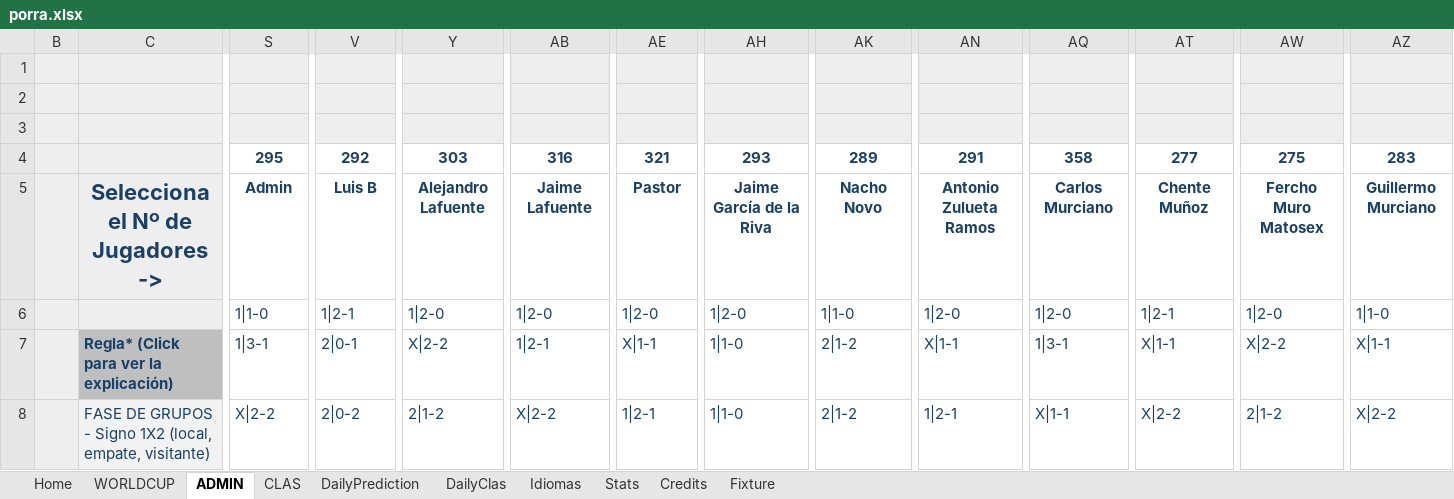
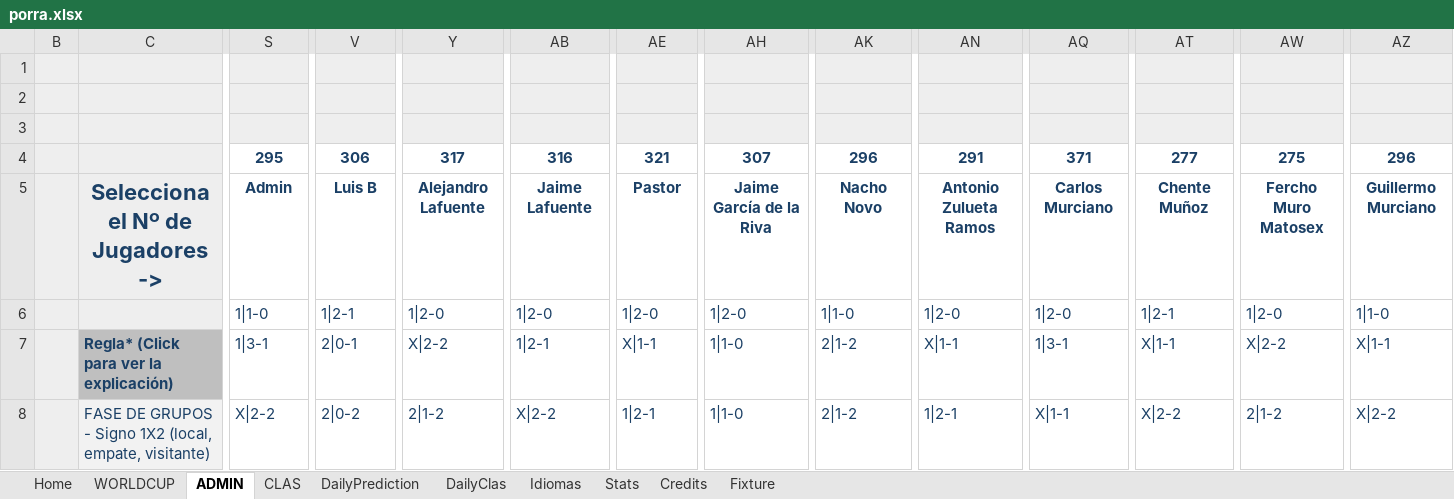
Before and after one commit to metaporramundial2026/porra, an Excel workbook: porra.xlsx, sheet ADMIN, drawn as a sheet; only a part is shown, gaps mark what is left out; values as stored, in another font and other column widths than the file's, no borders; conditional formats not drawn; removed rows and columns are numbered as before the commit, all else as after; rows hold the shown columns only; the diff covers the shown part only; the diff names each change by its address in the sheet, - before the commit and + after, or states it on an @@ line.

Commit message:
Add files via upload

```diff
--- a/porra.xlsx (sheet ADMIN)
+++ b/porra.xlsx (sheet ADMIN)
-row 1:  |  | 19 | 22 | 15 | 10 | 7 | 21 | 24 | 23 | 1 | 32 | 34 | 28
-row 2:  |  | 294.9981 | 291.9978 | 302.9975 | 315.9972 | 320.9969 | 292.9966 | 288.9963 | 290.996 | 357.9957 | 276.9954 | 274.9951 | 282.9948
-row 3:  |  | 19 | 22 | 15 | 10 | 7 | 21 | 24 | 23 | 1 | 32 | 34 | 28
-row 4:  |  | 295 | 292 | 303 | 316 | 321 | 293 | 289 | 291 | 358 | 277 | 275 | 283
+row 1:  |  | 27 | 19 | 14 | 15 | 11 | 18 | 25 | 30 | 1 | 33 | 34 | 26
+row 2:  |  | 294.9981 | 305.9978 | 316.9975 | 315.9972 | 320.9969 | 306.9966 | 295.9963 | 290.996 | 370.9957 | 276.9954 | 274.9951 | 295.9948
+row 3:  |  | 27 | 19 | 14 | 15 | 11 | 18 | 25 | 30 | 1 | 33 | 34 | 25
+row 4:  |  | 295 | 306 | 317 | 316 | 321 | 307 | 296 | 291 | 371 | 277 | 275 | 296
```
Also changed, not shown: 1 added row, 1 removed row and 112 edited cells elsewhere in this sheet, sheet CLAS, sheet WORLDCUP, sheet Fixture, sheet Home, sheet Stats, hidden cells, charts or pictures.
